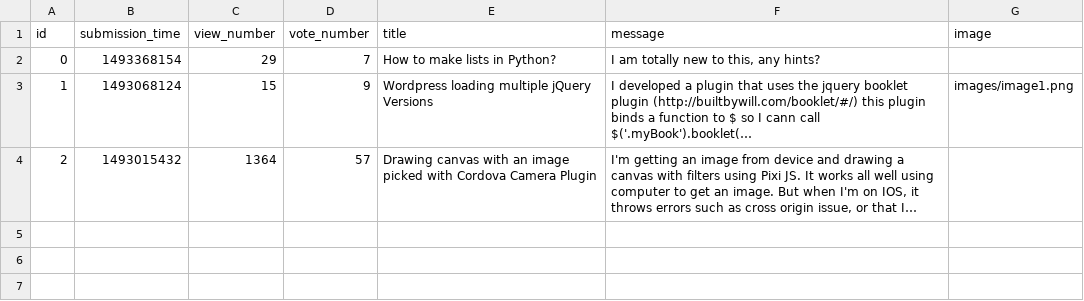
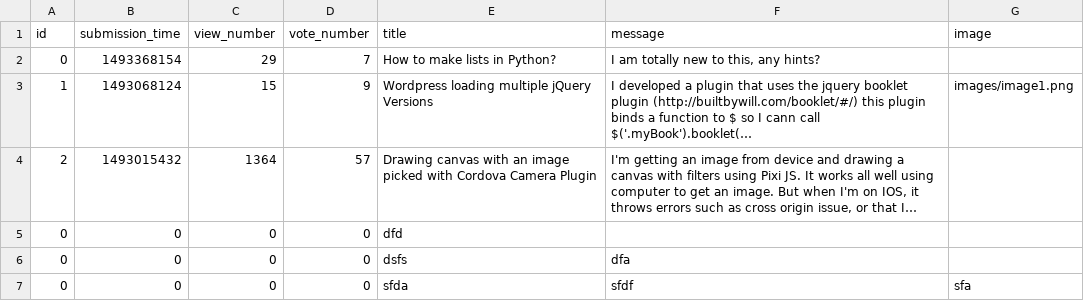
Before and after one commit to weronikawalczak/ask-mate-python, a CSV file: sample_data/question.csv, drawn as a sheet; long unchanged cells end in …; the diff names each change by its address in the sheet, - before the commit and + after, or states it on an @@ line.

```diff
--- a/sample_data/question.csv
+++ b/sample_data/question.csv
+row 5: 0 | 0 | 0 | 0 | dfd
+row 6: 0 | 0 | 0 | 0 | dsfs | dfa
+row 7: 0 | 0 | 0 | 0 | sfda | sfdf | sfa
```
Also changed, not shown: 3 other files.
